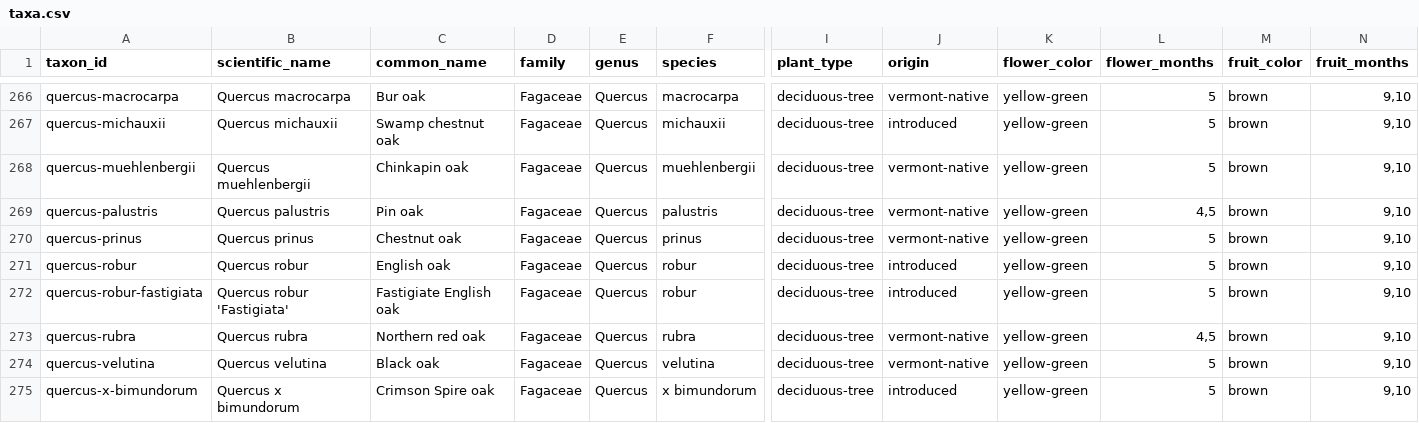
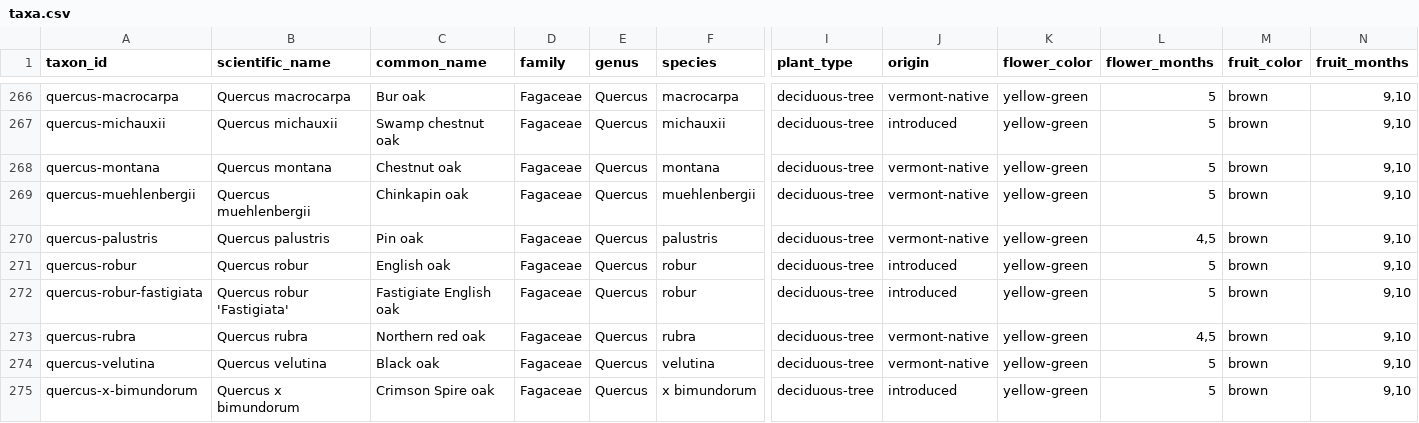
Before and after one commit to durodriguez/Florestas_VT, a CSV file: data/taxa.csv, drawn as a sheet; only a part is shown, gaps mark what is left out; removed rows and columns are numbered as before the commit, all else as after; rows hold the shown columns only; the diff names each change by its address in the sheet, - before the commit and + after, or states it on an @@ line.

```diff
--- a/data/taxa.csv
+++ b/data/taxa.csv
+row 268: quercus-montana | Quercus montana | Chestnut oak | Fagaceae | Quercus | montana | deciduous-tree | vermont-native | yellow-green | 5 | brown | 9,10
-row 270: quercus-prinus | Quercus prinus | Chestnut oak | Fagaceae | Quercus | prinus | deciduous-tree | vermont-native | yellow-green | 5 | brown | 9,10
```
Also changed, not shown: data/species-aliases.csv, 1 other file.
